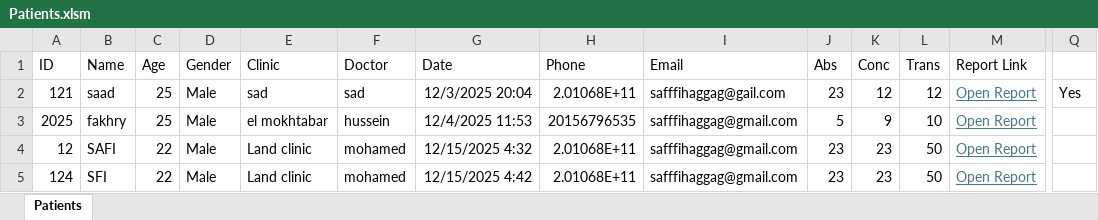
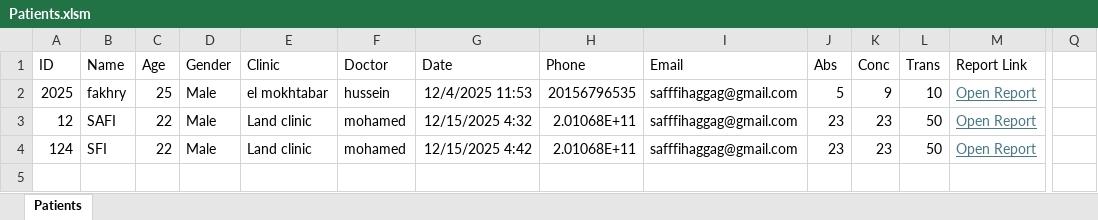
Before and after one commit to sfi7/safi-lab-new, an Excel workbook: Patients.xlsm, sheet Patients, drawn as a sheet; only a part is shown, gaps mark what is left out; values as stored, in another font and other column widths than the file's, no borders; charts and pictures not drawn; rows hold the shown columns only; the diff names each change by its address in the sheet, - before the commit and + after, or states it on an @@ line.

Commit message:
Delete patient 121

```diff
--- a/Patients.xlsm (sheet Patients)
+++ b/Patients.xlsm (sheet Patients)
-row 2: 121 | saad | 25 | Male | sad | sad | 12/3/2025 20:04 | 2.01068E+11 | safffihaggag@gail.com | 23 | 12 | 12 | Open Report | Yes
```
Also changed, not shown: charts or pictures, 3 other files.
